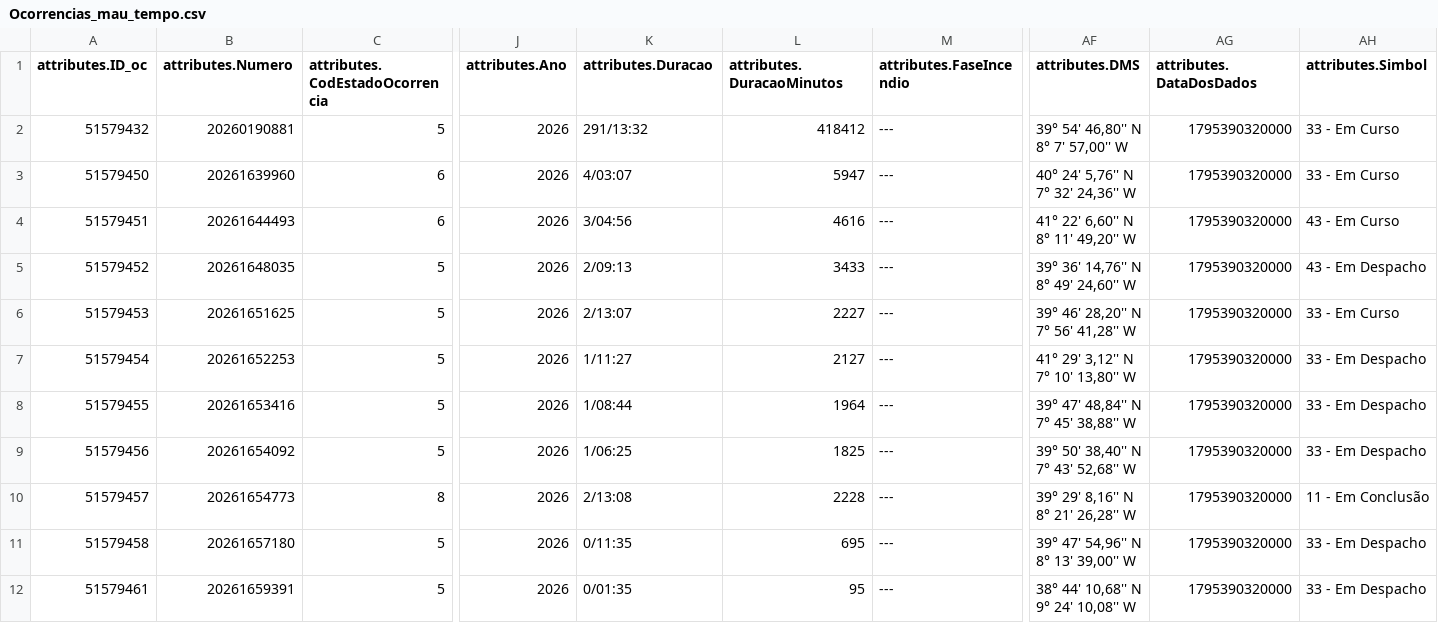
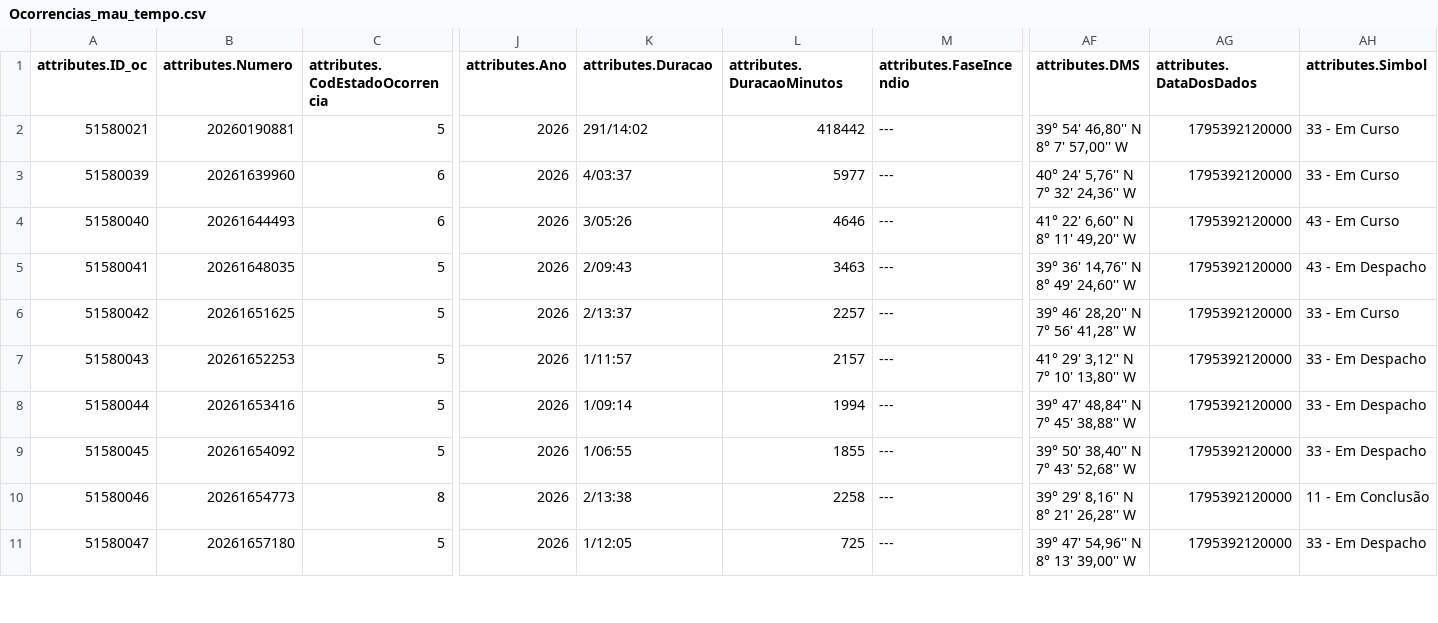
Before and after one commit to CatiaBarros/occurrence-data-collector, a CSV file: Ocorrencias_mau_tempo.csv, drawn as a sheet; only a part is shown, gaps mark what is left out; rows hold the shown columns only; the diff covers the shown part only; the diff names each change by its address in the sheet, - before the commit and + after, or states it on an @@ line.

```diff
--- a/Ocorrencias_mau_tempo.csv
+++ b/Ocorrencias_mau_tempo.csv
-A2 (attributes.ID_oc): 51579432
+A2 (attributes.ID_oc): 51580021
-K2 (attributes.Duracao): 291/13:32
+K2 (attributes.Duracao): 291/14:02
-L2 (attributes.DuracaoMinutos): 418412
+L2 (attributes.DuracaoMinutos): 418442
-AG2:AG11 (attributes.DataDosDados): 1795390320000
+AG2:AG11 (attributes.DataDosDados): 1795392120000
-A3 (attributes.ID_oc): 51579450
+A3 (attributes.ID_oc): 51580039
-K3 (attributes.Duracao): 4/03:07
+K3 (attributes.Duracao): 4/03:37
-L3 (attributes.DuracaoMinutos): 5947
+L3 (attributes.DuracaoMinutos): 5977
-A4 (attributes.ID_oc): 51579451
+A4 (attributes.ID_oc): 51580040
-K4 (attributes.Duracao): 3/04:56
+K4 (attributes.Duracao): 3/05:26
-L4 (attributes.DuracaoMinutos): 4616
+L4 (attributes.DuracaoMinutos): 4646
-A5 (attributes.ID_oc): 51579452
+A5 (attributes.ID_oc): 51580041
-K5 (attributes.Duracao): 2/09:13
+K5 (attributes.Duracao): 2/09:43
-L5 (attributes.DuracaoMinutos): 3433
+L5 (attributes.DuracaoMinutos): 3463
-A6 (attributes.ID_oc): 51579453
+A6 (attributes.ID_oc): 51580042
-K6 (attributes.Duracao): 2/13:07
+K6 (attributes.Duracao): 2/13:37
-L6 (attributes.DuracaoMinutos): 2227
+L6 (attributes.DuracaoMinutos): 2257
-A7 (attributes.ID_oc): 51579454
+A7 (attributes.ID_oc): 51580043
-K7 (attributes.Duracao): 1/11:27
+K7 (attributes.Duracao): 1/11:57
-L7 (attributes.DuracaoMinutos): 2127
+L7 (attributes.DuracaoMinutos): 2157
-A8 (attributes.ID_oc): 51579455
+A8 (attributes.ID_oc): 51580044
-K8 (attributes.Duracao): 1/08:44
+K8 (attributes.Duracao): 1/09:14
-L8 (attributes.DuracaoMinutos): 1964
+L8 (attributes.DuracaoMinutos): 1994
-A9 (attributes.ID_oc): 51579456
+A9 (attributes.ID_oc): 51580045
-K9 (attributes.Duracao): 1/06:25
+K9 (attributes.Duracao): 1/06:55
-L9 (attributes.DuracaoMinutos): 1825
+L9 (attributes.DuracaoMinutos): 1855
-A10 (attributes.ID_oc): 51579457
+A10 (attributes.ID_oc): 51580046
-K10 (attributes.Duracao): 2/13:08
+K10 (attributes.Duracao): 2/13:38
-L10 (attributes.DuracaoMinutos): 2228
+L10 (attributes.DuracaoMinutos): 2258
-A11 (attributes.ID_oc): 51579458
+A11 (attributes.ID_oc): 51580047
-K11 (attributes.Duracao): 0/11:35
+K11 (attributes.Duracao): 1/12:05
-L11 (attributes.DuracaoMinutos): 695
+L11 (attributes.DuracaoMinutos): 725
-row 12: 51579461 | 20261659391 | 5 | 2026 | 0/01:35 | 95 | --- | 38° 44' 10,68'' N 9° 24' 10,08'' W | 1795390320000 | 33 - Em Despacho
```
Also changed, not shown: 4 edited cells elsewhere in this file, dados_prociv_expanded.csv, 1 other file.
